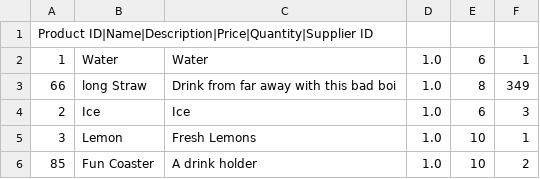
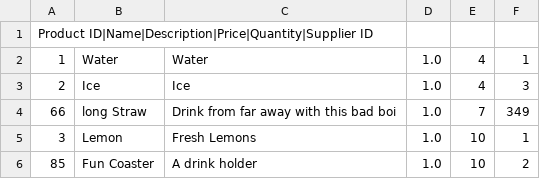
Before and after one commit to D-o-t-C-o-m/Lemonade-Strand-Administration, a CSV file: products.csv, drawn as a sheet.

```diff
--- a/products.csv
+++ b/products.csv
@@ -1,5 +1,5 @@
 Product ID|Name|Description|Price|Quantity|Supplier ID
-1,Water,Water,1.0,6,1
-66,long Straw,Drink from far away with this bad boi,1.0,8,349
-2,Ice,Ice,1.0,6,3
+1,Water,Water,1.0,4,1
+2,Ice,Ice,1.0,4,3
+66,long Straw,Drink from far away with this bad boi,1.0,7,349
 3,Lemon,Fresh Lemons,1.0,10,1
```
Also changed, not shown: 8 other files.
